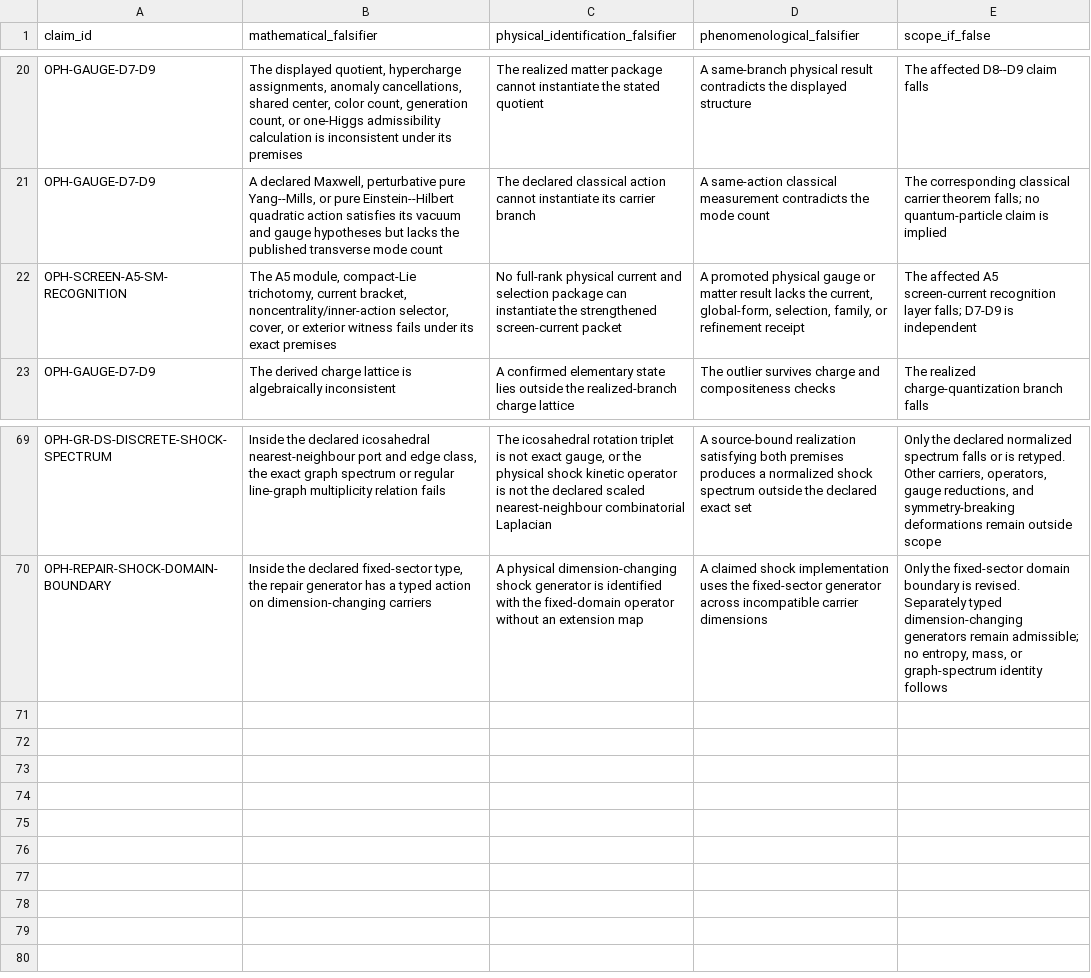
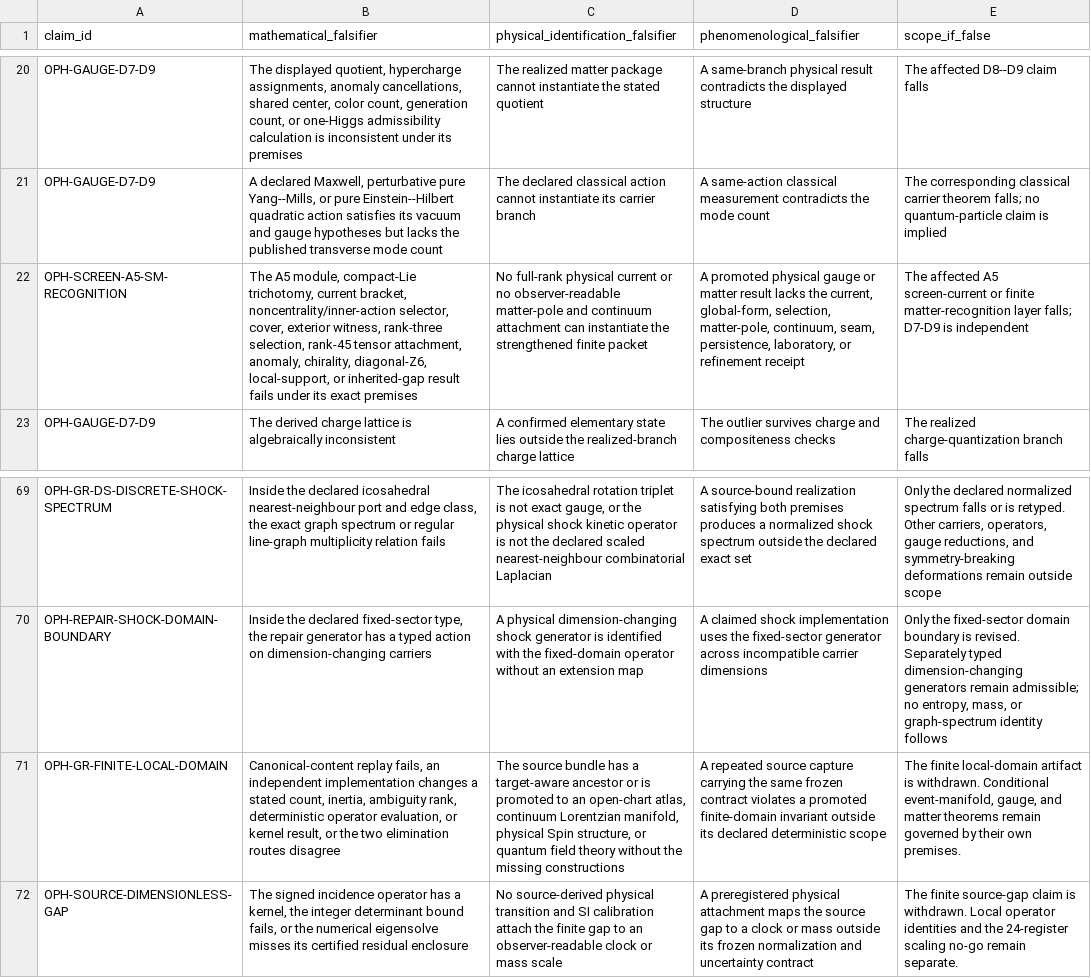
Before and after one commit to FloatingPragma/observer-patch-holography, a CSV file: claims/falsification_matrix.csv, drawn as a sheet; only a part is shown, gaps mark what is left out; the diff names each change by its address in the sheet, - before the commit and + after, or states it on an @@ line.

```diff
--- a/claims/falsification_matrix.csv
+++ b/claims/falsification_matrix.csv
-B22 (mathematical_falsifier): …selector, cover, or exterior witness fails under…
+B22 (mathematical_falsifier): …selector, cover, exterior witness, rank-three selection, rank-45 tensor attachment, anomaly, chirality, diagonal-Z6, local-support, or inherited-gap result fails under…
-C22: …physical current and selection package can instantiate the strengthened screen-current packet
+C22: …physical current or no observer-readable matter-pole and continuum attachment can instantiate the strengthened finite packet
-D22 (phenomenological_falsifier): …global-form, selection, family, or refinement…
+D22 (phenomenological_falsifier): …global-form, selection, matter-pole, continuum, seam, persistence, laboratory, or refinement…
-E22 (scope_if_false): …A5 screen-current recognition layer falls;…
+E22 (scope_if_false): …A5 screen-current or finite matter-recognition layer falls;…
+row 71: OPH-GR-FINITE-LOCAL-DOMAIN | Canonical-content replay fails, an independent implementation changes a stated count, inertia, ambiguity rank, deterministic operator evaluation, or kernel result, or the two elimination routes disagree | The source bundle has a target-aware ancestor or is promoted to an open-chart atlas, continuum Lorentzian manifold, physical Spin structure, or quantum field theory without the missing constructions | A repeated source capture carrying the same frozen contract violates a promoted finite-domain invariant outside its declared deterministic scope | The finite local-domain artifact is withdrawn. Conditional event-manifold, gauge, and matter theorems remain governed by their own premises.
+row 72: OPH-SOURCE-DIMENSIONLESS-GAP | The signed incidence operator has a kernel, the integer determinant bound fails, or the numerical eigensolve misses its certified residual enclosure | No source-derived physical transition and SI calibration attach the finite gap to an observer-readable clock or mass scale | A preregistered physical attachment maps the source gap to a clock or mass outside its frozen normalization and uncertainty contract | The finite source-gap claim is withdrawn. Local operator identities and the 24-register scaling no-go remain separate.
```
Also changed, not shown: claims/novelty_matrix.csv, 32 other files.
